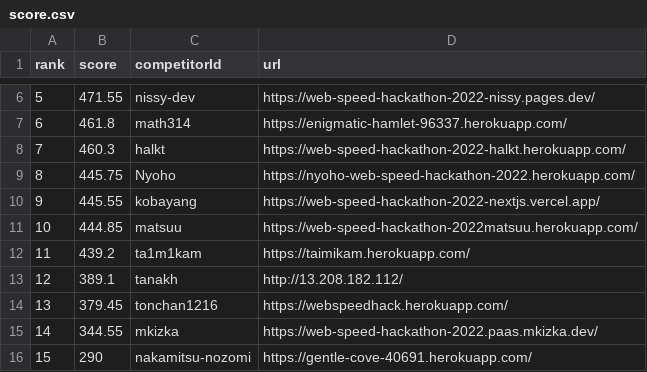
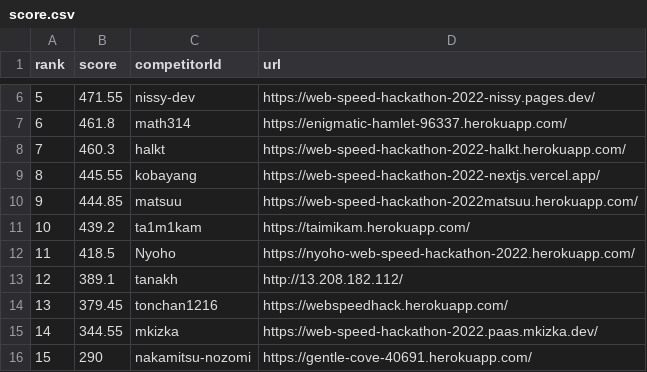
Before and after one commit to CyberAgentHack/web-speed-hackathon-2022-leaderboard, a CSV file: score.csv, drawn as a sheet; only a part is shown, gaps mark what is left out.

```diff
--- a/score.csv
+++ b/score.csv
@@ -8,6 +8,6 @@ rank,score,competitorId,url
 7,460.3,halkt,https://web-speed-hackathon-2022-halkt.herokuapp.com/
-8,445.75,Nyoho,https://nyoho-web-speed-hackathon-2022.herokuapp.com/
-9,445.55,kobayang,https://web-speed-hackathon-2022-nextjs.vercel.app/
-10,444.85,matsuu,https://web-speed-hackathon-2022matsuu.herokuapp.com/
-11,439.2,ta1m1kam,https://taimikam.herokuapp.com/
+8,445.55,kobayang,https://web-speed-hackathon-2022-nextjs.vercel.app/
+9,444.85,matsuu,https://web-speed-hackathon-2022matsuu.herokuapp.com/
+10,439.2,ta1m1kam,https://taimikam.herokuapp.com/
+11,418.5,Nyoho,https://nyoho-web-speed-hackathon-2022.herokuapp.com/
 12,389.1,tanakh,http://13.208.182.112/
```
Also changed, not shown: 1 other file.
